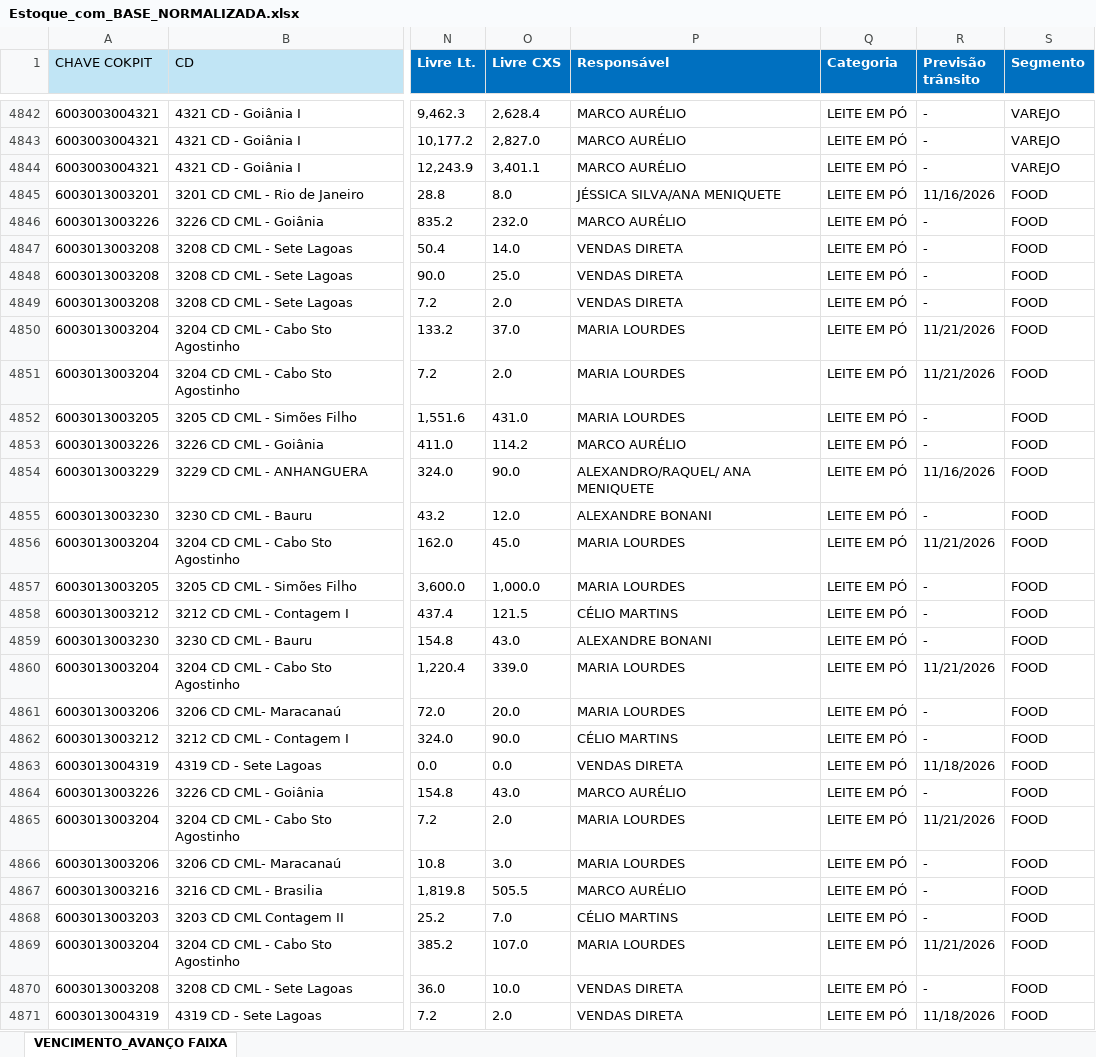
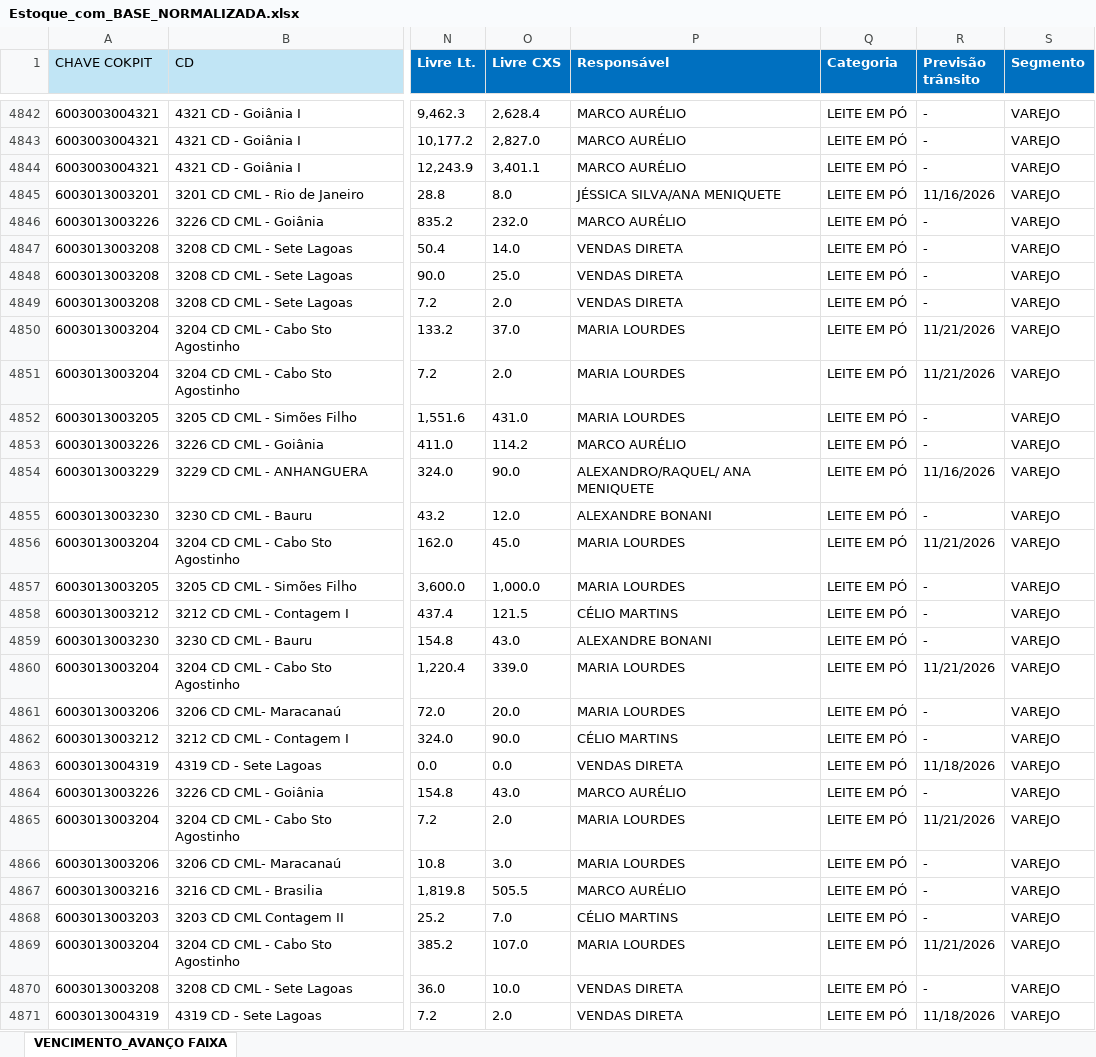
Before and after one commit to foodlactalis/painel-vendas, an Excel workbook: Estoque_com_BASE_NORMALIZADA.xlsx, sheet VENCIMENTO_AVANÇO FAIXA, drawn as a sheet; only a part is shown, gaps mark what is left out; values as stored, in another font and other column widths than the file's, no borders; the diff covers the shown part only; the diff names each change by its address in the sheet, - before the commit and + after, or states it on an @@ line.

Commit message:
Add files via upload

```diff
--- a/Estoque_com_BASE_NORMALIZADA.xlsx (sheet VENCIMENTO_AVANÇO FAIXA)
+++ b/Estoque_com_BASE_NORMALIZADA.xlsx (sheet VENCIMENTO_AVANÇO FAIXA)
-S4845:S4871 (Segmento): FOOD
+S4845:S4871 (Segmento): VAREJO
```
Also changed, not shown: 1134 edited cells elsewhere in this sheet.
